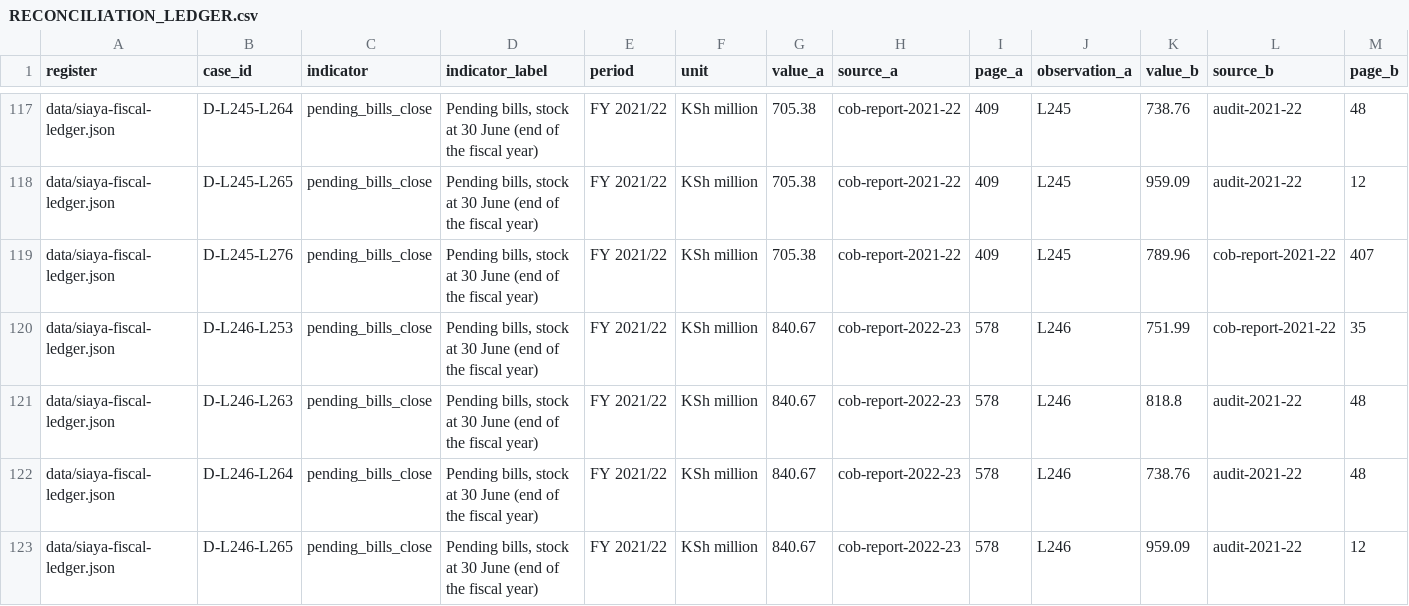
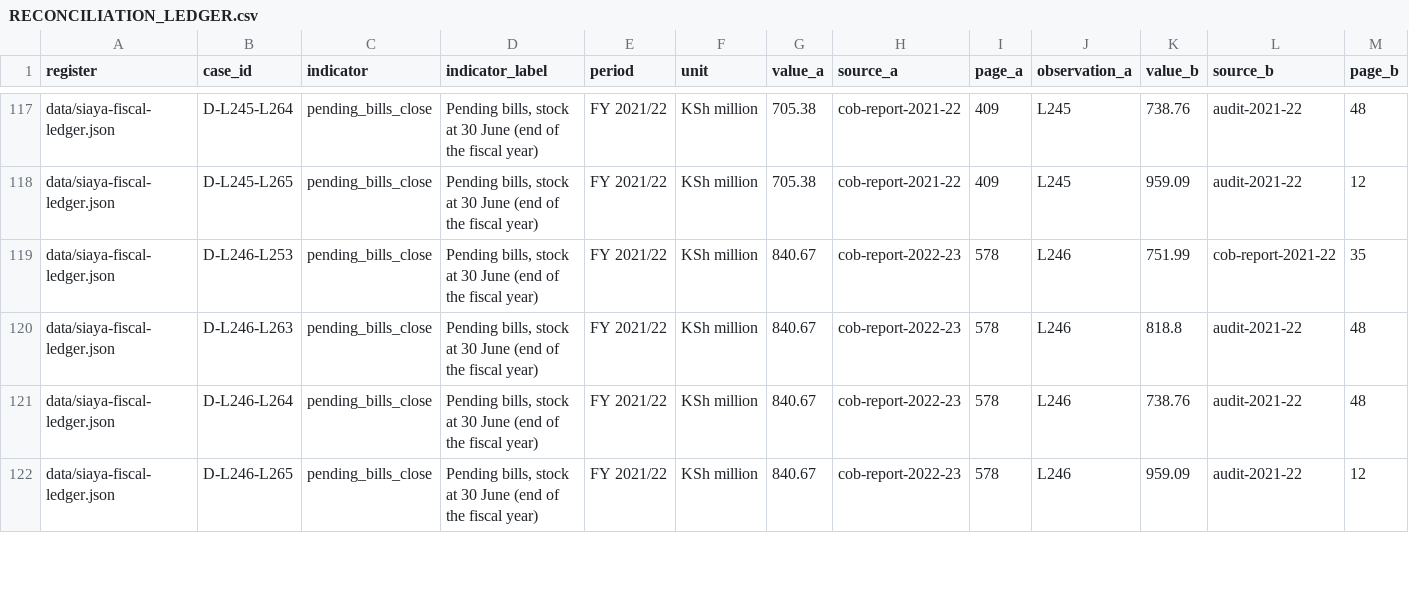
Before and after one commit to PapaDanico/Takwimu, a CSV file: docs/research/RECONCILIATION_LEDGER.csv, drawn as a sheet; only a part is shown, gaps mark what is left out; rows hold the shown columns only; the diff covers the shown part only; the diff names each change by its address in the sheet, - before the commit and + after, or states it on an @@ line.

```diff
--- a/docs/research/RECONCILIATION_LEDGER.csv
+++ b/docs/research/RECONCILIATION_LEDGER.csv
-row 119: data/siaya-fiscal-ledger.json | D-L245-L276 | pending_bills_close | Pending bills, stock at 30 June (end of the fiscal year) | FY 2021/22 | KSh million | 705.38 | cob-report-2021-22 | 409 | L245 | 789.96 | cob-report-2021-22 | 407
```
Also changed, not shown: 2 removed rows and 53 edited cells elsewhere in this file, 11 other files.
